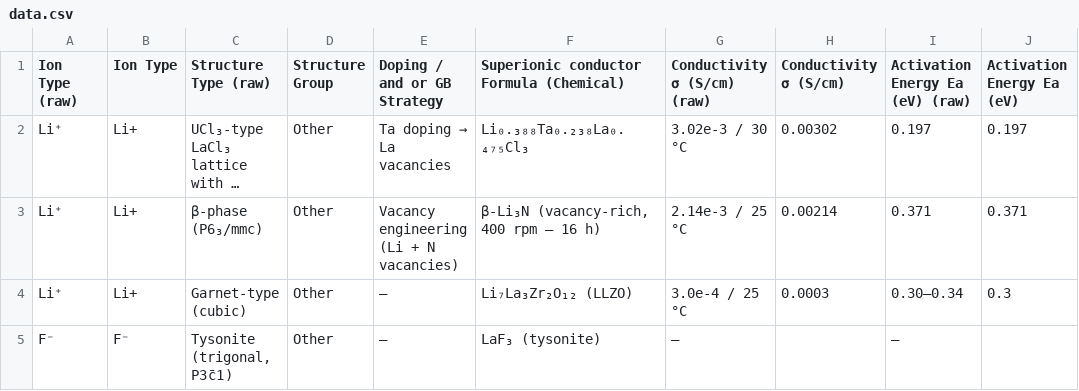
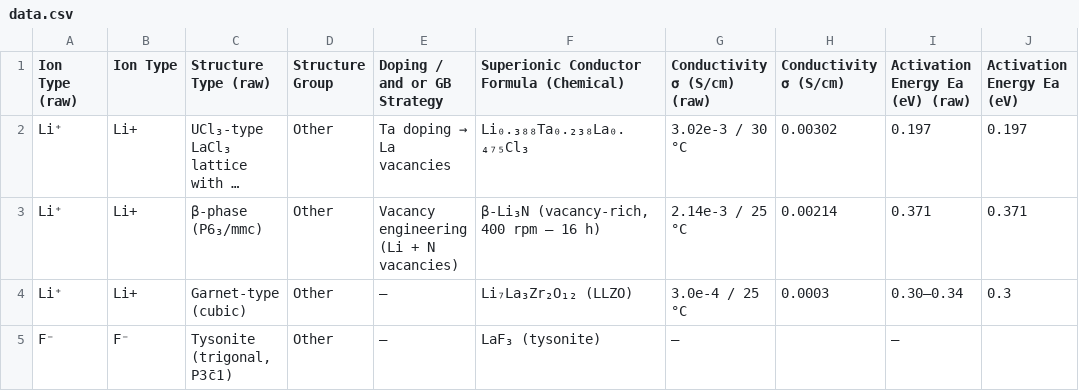
Before and after one commit to mahdi-arabinour/superionic_visualizations, a CSV file: section3-classification/bubble-scatter/data.csv, drawn as a sheet; only a part is shown; long unchanged cells end in …; the diff names each change by its address in the sheet, - before the commit and + after, or states it on an @@ line.

Commit message:
Update data.csv

```diff
--- a/section3-classification/bubble-scatter/data.csv
+++ b/section3-classification/bubble-scatter/data.csv
-F1: Superionic conductor Formula (Chemical)
+F1: Superionic Conductor Formula (Chemical)
```
